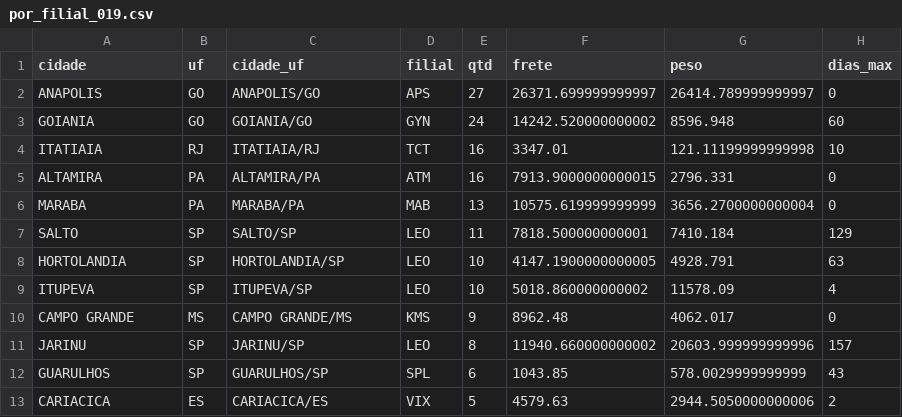
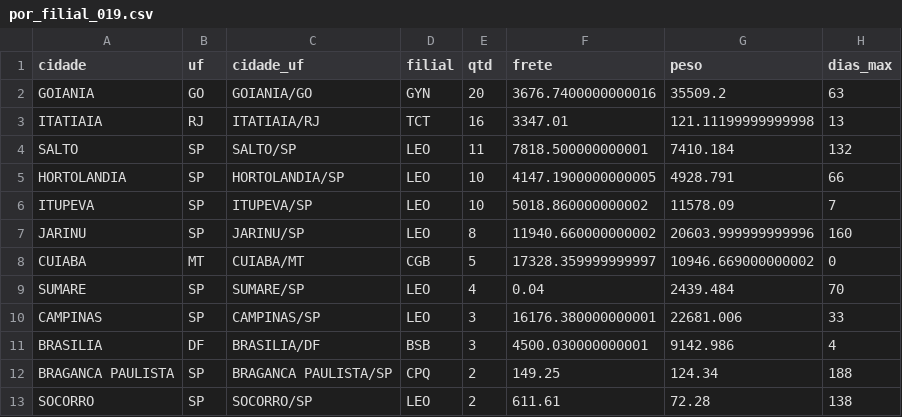
Before and after one commit to binhotransportes15/coletas-ace, a CSV file: dashboard/data/reciclagem/por_filial_019.csv, drawn as a sheet.

```diff
--- a/dashboard/data/reciclagem/por_filial_019.csv
+++ b/dashboard/data/reciclagem/por_filial_019.csv
@@ -1,13 +1,13 @@
 cidade,uf,cidade_uf,filial,qtd,frete,peso,dias_max
-ANAPOLIS,GO,ANAPOLIS/GO,APS,27,26371.699999999997,26414.789999999997,0
-GOIANIA,GO,GOIANIA/GO,GYN,24,14242.520000000002,8596.948,60
-ITATIAIA,RJ,ITATIAIA/RJ,TCT,16,3347.01,121.11199999999998,10
-ALTAMIRA,PA,ALTAMIRA/PA,ATM,16,7913.9000000000015,2796.331,0
-MARABA,PA,MARABA/PA,MAB,13,10575.619999999999,3656.2700000000004,0
-SALTO,SP,SALTO/SP,LEO,11,7818.500000000001,7410.184,129
-HORTOLANDIA,SP,HORTOLANDIA/SP,LEO,10,4147.1900000000005,4928.791,63
-ITUPEVA,SP,ITUPEVA/SP,LEO,10,5018.860000000002,11578.09,4
-CAMPO GRANDE,MS,CAMPO GRANDE/MS,KMS,9,8962.48,4062.017,0
-JARINU,SP,JARINU/SP,LEO,8,11940.660000000002,20603.999999999996,157
-GUARULHOS,SP,GUARULHOS/SP,SPL,6,1043.85,578.0029999999999,43
-CARIACICA,ES,CARIACICA/ES,VIX,5,4579.63,2944.5050000000006,2
+GOIANIA,GO,GOIANIA/GO,GYN,20,3676.7400000000016,35509.2,63
+ITATIAIA,RJ,ITATIAIA/RJ,TCT,16,3347.01,121.11199999999998,13
+SALTO,SP,SALTO/SP,LEO,11,7818.500000000001,7410.184,132
+HORTOLANDIA,SP,HORTOLANDIA/SP,LEO,10,4147.1900000000005,4928.791,66
+ITUPEVA,SP,ITUPEVA/SP,LEO,10,5018.860000000002,11578.09,7
+JARINU,SP,JARINU/SP,LEO,8,11940.660000000002,20603.999999999996,160
+CUIABA,MT,CUIABA/MT,CGB,5,17328.359999999997,10946.669000000002,0
+SUMARE,SP,SUMARE/SP,LEO,4,0.04,2439.484,70
+CAMPINAS,SP,CAMPINAS/SP,LEO,3,16176.380000000001,22681.006,33
+BRASILIA,DF,BRASILIA/DF,BSB,3,4500.030000000001,9142.986,4
+BRAGANCA PAULISTA,SP,BRAGANCA PAULISTA/SP,CPQ,2,149.25,124.34,188
+SOCORRO,SP,SOCORRO/SP,LEO,2,611.61,72.28,138
```
Also changed, not shown: dashboard/data/armazem/veiculos_78.csv, dashboard/data/coletas.csv, 37 other files.
